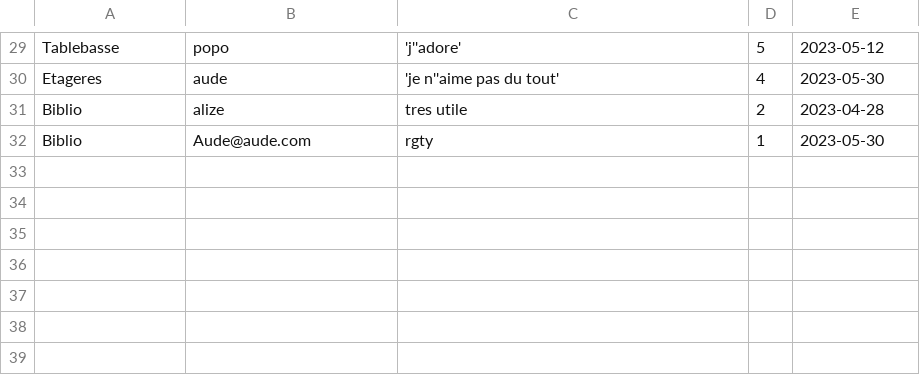
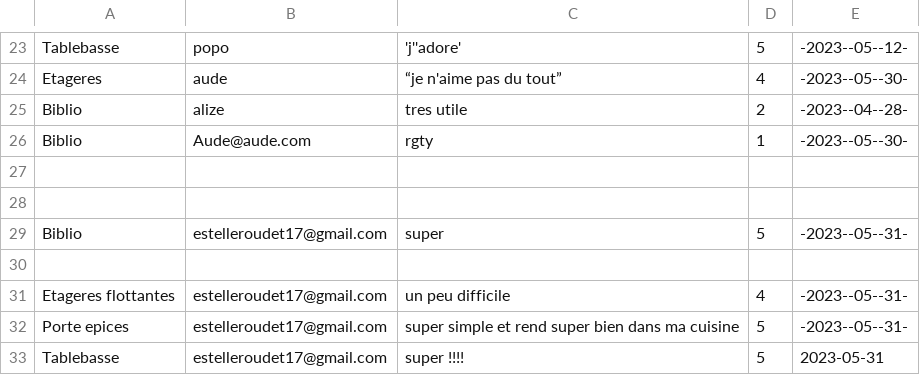
Before and after one commit to Estellerdt/brico-co, a CSV file: commentaire.csv, drawn as a sheet; only a part is shown, gaps mark what is left out; addresses are those after the commit; the diff covers the shown part only; the diff names each change by its address in the sheet, - before the commit and + after, or states it on an @@ line.

```diff
--- a/commentaire.csv
+++ b/commentaire.csv
-E23: 2023-05-12
+E23: -2023--05--12-
-C24: 'je n''aime pas du tout'
+C24: “je n'aime pas du tout”
-E24: 2023-05-30
+E24: -2023--05--30-
-E25: 2023-04-28
+E25: -2023--04--28-
-E26: 2023-05-30
+E26: -2023--05--30-
+row 27: (empty)
+row 28: (empty)
+row 29: Biblio | estelleroudet17@gmail.com | super | 5 | -2023--05--31-
+row 30: (empty)
+row 31: Etageres flottantes | estelleroudet17@gmail.com | un peu difficile | 4 | -2023--05--31-
+row 32: Porte epices | estelleroudet17@gmail.com | super simple et rend super bien dans ma cuisine | 5 | -2023--05--31-
+row 33: Tablebasse | estelleroudet17@gmail.com | super !!!! | 5 | 2023-05-31
```
Also changed, not shown: 6 removed rows and 33 edited cells elsewhere in this file, login.csv, salon.csv, 9 other files.
